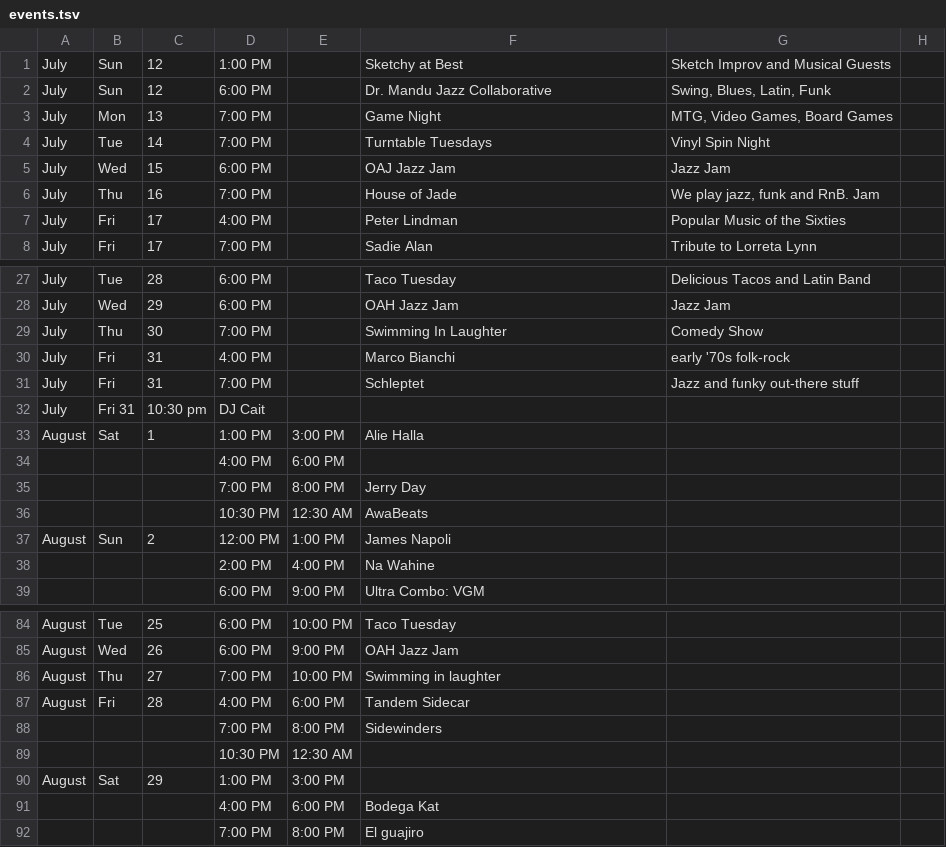
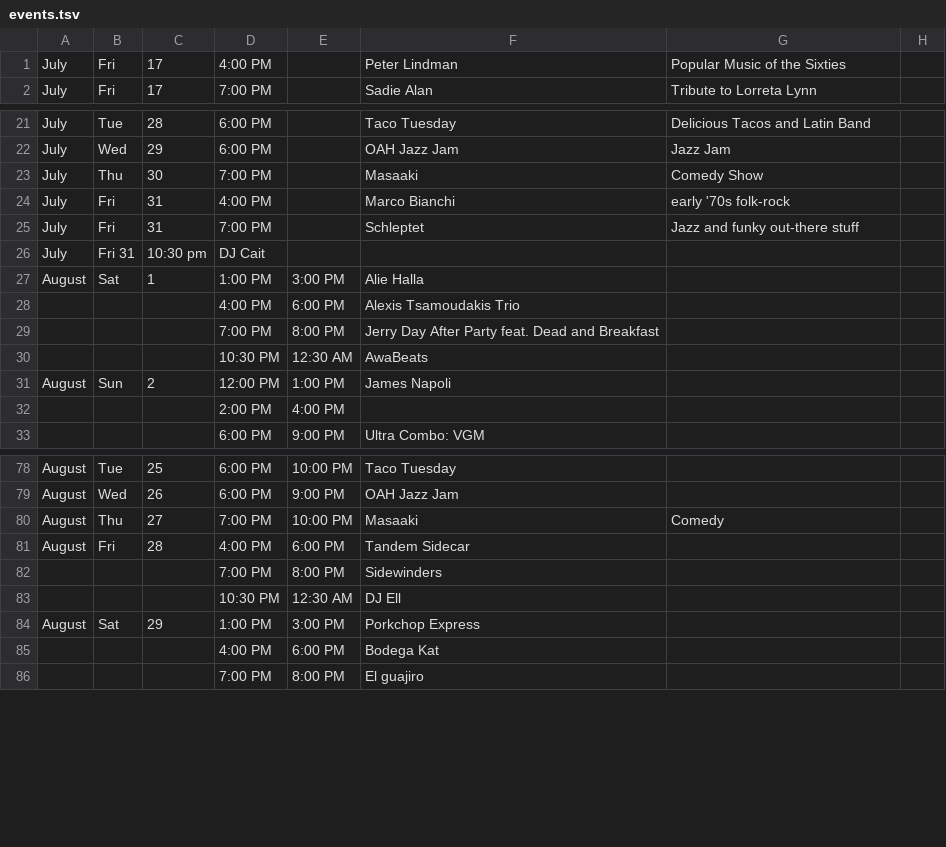
Before and after one commit to aspyrx/oah-content, a TSV file: events.tsv, drawn as a sheet; only a part is shown, gaps mark what is left out.

Commit message:
Update events.tsv

```diff
--- a/events.tsv
+++ b/events.tsv
@@ -1,7 +1 @@
-July	Sun	12	1:00 PM		Sketchy at Best	Sketch Improv and Musical Guests
-July	Sun	12	6:00 PM		Dr. Mandu Jazz Collaborative	Swing, Blues, Latin, Funk
-July	Mon	13	7:00 PM		Game Night	MTG, Video Games, Board Games
-July	Tue	14	7:00 PM		Turntable Tuesdays	Vinyl Spin Night
-July	Wed	15	6:00 PM		OAJ Jazz Jam	Jazz Jam
-July	Thu	16	7:00 PM		House of Jade	We play jazz, funk and RnB. Jam
 July	Fri	17	4:00 PM		Peter Lindman	Popular Music of the Sixties
@@ -28,3 +22,3 @@ July	Tue	28	6:00 PM		Taco Tuesday	Delicious Tacos and Latin Band
 July	Wed	29	6:00 PM		OAH Jazz Jam	Jazz Jam
-July	Thu	30	7:00 PM		Swimming In Laughter	Comedy Show
+July	Thu	30	7:00 PM		Masaaki	Comedy Show
 July	Fri	31	4:00 PM		Marco Bianchi	early '70s folk-rock
@@ -33,7 +27,7 @@ July	Fri 31	10:30 pm	DJ Cait
 August	Sat	1	1:00 PM	3:00 PM	Alie Halla
-			4:00 PM	6:00 PM	
-			7:00 PM	8:00 PM	Jerry Day	
+			4:00 PM	6:00 PM	Alexis Tsamoudakis Trio
+			7:00 PM	8:00 PM	Jerry Day After Party feat. Dead and Breakfast
 			10:30 PM	12:30 AM	AwaBeats
 August	Sun	2	12:00 PM	1:00 PM	James Napoli
-			2:00 PM	4:00 PM	Na Wahine
+			2:00 PM	4:00 PM	
 			6:00 PM	9:00 PM	Ultra Combo: VGM
@@ -85,7 +79,7 @@ August	Tue	25	6:00 PM	10:00 PM	Taco Tuesday
 August	Wed	26	6:00 PM	9:00 PM	OAH Jazz Jam
-August	Thu	27	7:00 PM	10:00 PM	Swimming in laughter
+August	Thu	27	7:00 PM	10:00 PM	Masaaki	Comedy
 August	Fri	28	4:00 PM	6:00 PM	Tandem Sidecar
 			7:00 PM	8:00 PM	Sidewinders
-			10:30 PM	12:30 AM	
-August	Sat	29	1:00 PM	3:00 PM	
+			10:30 PM	12:30 AM	DJ Ell
+August	Sat	29	1:00 PM	3:00 PM	Porkchop Express
 			4:00 PM	6:00 PM	Bodega Kat
```
